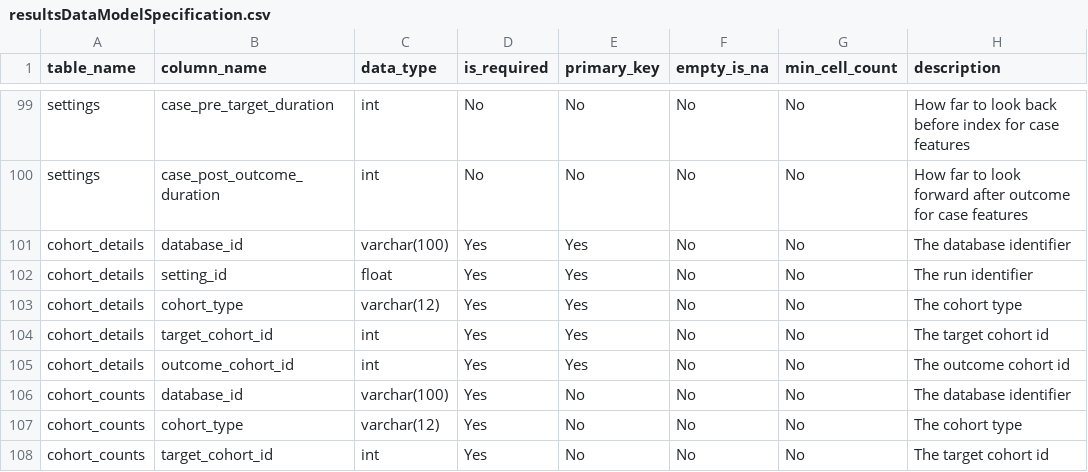
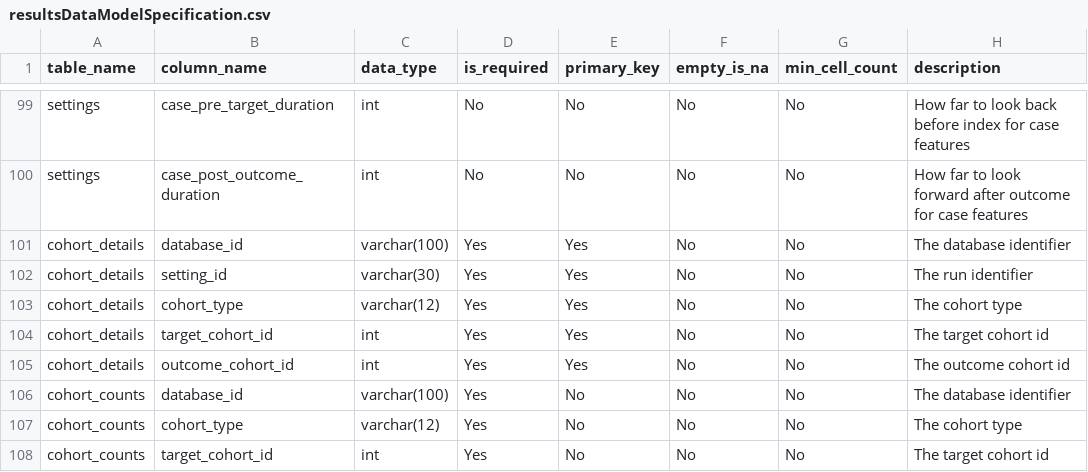
Before and after one commit to OHDSI/Characterization, a CSV file: inst/settings/resultsDataModelSpecification.csv, drawn as a sheet; only a part is shown, gaps mark what is left out; the diff covers the shown part only.

Commit message:
settings id fix
- updating the settings id to a varchar in results
- manually specifying csv type so readr does not convert and mess up settings id

```diff
--- a/inst/settings/resultsDataModelSpecification.csv
+++ b/inst/settings/resultsDataModelSpecification.csv
@@ -101,3 +101,3 @@ settings,case_post_outcome_duration,int,No,No,No,No,How far to look forward afte
 cohort_details,database_id,varchar(100),Yes,Yes,No,No,The database identifier
-cohort_details,setting_id,float,Yes,Yes,No,No,The run identifier
+cohort_details,setting_id,varchar(30),Yes,Yes,No,No,The run identifier
 cohort_details,cohort_type,varchar(12),Yes,Yes,No,No,The cohort type
```
Also changed, not shown: 5 edited cells elsewhere in this file, 3 other files.
